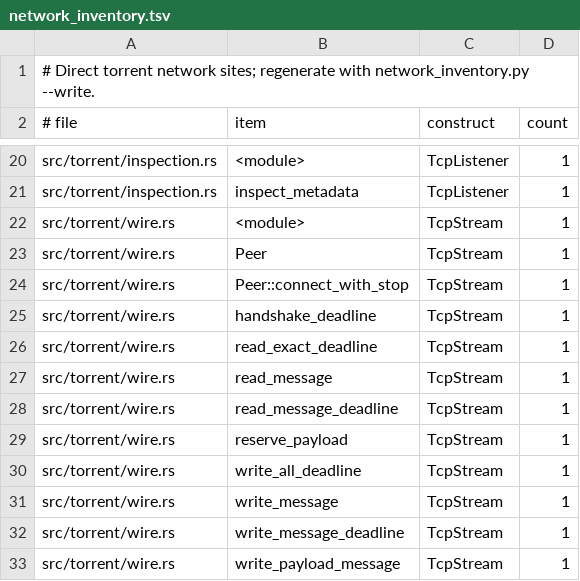
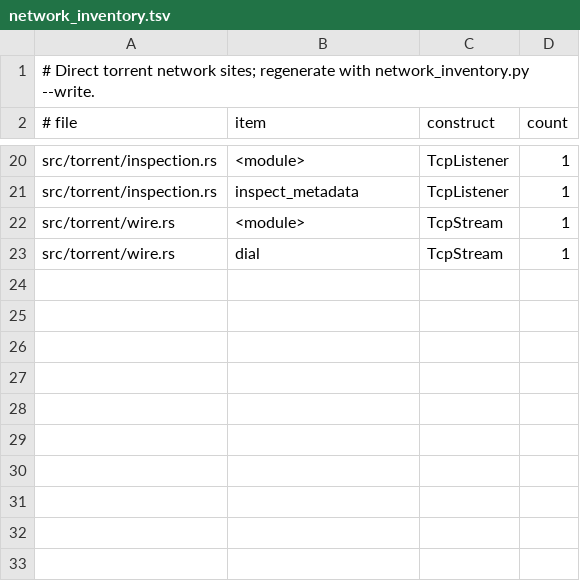
Before and after one commit to alecerf/mynou, a TSV file: .github/scripts/network_inventory.tsv, drawn as a sheet; only a part is shown, gaps mark what is left out.

Commit message:
Run the peer wire protocol over transport-neutral network streams
The wire protocol named std's TcpStream in every framing and deadline
helper and in Peer itself, so a tunnel flow could not carry peer traffic
and the network inventory listed twelve direct sites in wire.rs. Run it
over the existing net::NetworkStream trait instead and isolate the
outgoing direct TCP dial in one helper. Incoming peers still pass their
TcpStream, which coerces at the call site. A non-socket stream test
covers handshake, framing, the absolute deadline and cancellation.

Closes #291

```diff
--- a/.github/scripts/network_inventory.tsv
+++ b/.github/scripts/network_inventory.tsv
@@ -22,12 +22,2 @@ src/torrent/inspection.rs	inspect_metadata	TcpListener	1
 src/torrent/wire.rs	<module>	TcpStream	1
-src/torrent/wire.rs	Peer	TcpStream	1
-src/torrent/wire.rs	Peer::connect_with_stop	TcpStream	1
-src/torrent/wire.rs	handshake_deadline	TcpStream	1
-src/torrent/wire.rs	read_exact_deadline	TcpStream	1
-src/torrent/wire.rs	read_message	TcpStream	1
-src/torrent/wire.rs	read_message_deadline	TcpStream	1
-src/torrent/wire.rs	reserve_payload	TcpStream	1
-src/torrent/wire.rs	write_all_deadline	TcpStream	1
-src/torrent/wire.rs	write_message	TcpStream	1
-src/torrent/wire.rs	write_message_deadline	TcpStream	1
-src/torrent/wire.rs	write_payload_message	TcpStream	1
+src/torrent/wire.rs	dial	TcpStream	1
```
Also changed, not shown: 3 other files.
